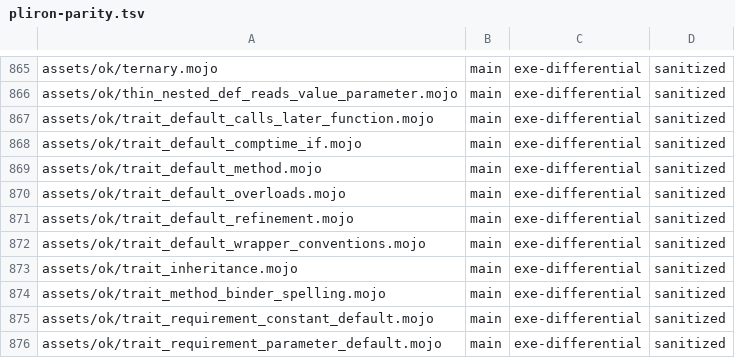
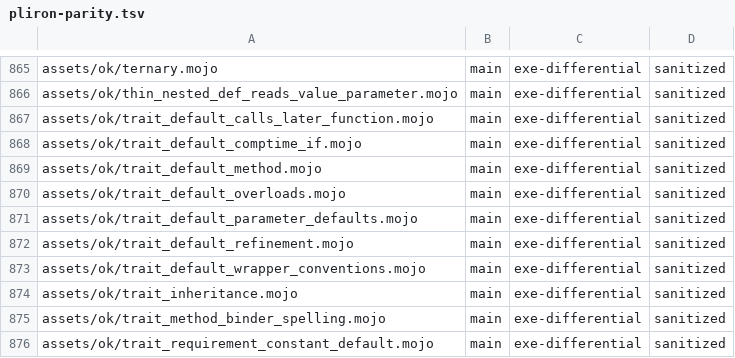
Before and after one commit to bpr/mojito, a TSV file: conformance/pliron-parity.tsv, drawn as a sheet; only a part is shown, gaps mark what is left out; the shorter side is filled out with more unchanged rows.

```diff
--- a/conformance/pliron-parity.tsv
+++ b/conformance/pliron-parity.tsv
@@ -870,2 +870,3 @@ assets/ok/trait_default_method.mojo	main	exe-differential	sanitized
 assets/ok/trait_default_overloads.mojo	main	exe-differential	sanitized
+assets/ok/trait_default_parameter_defaults.mojo	main	exe-differential	sanitized
 assets/ok/trait_default_refinement.mojo	main	exe-differential	sanitized
```
Also changed, not shown: conformance/assets-mojo-rejects.tsv, conformance/pliron-scalar.tsv, 24 other files.
